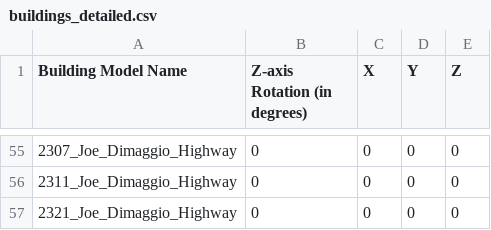
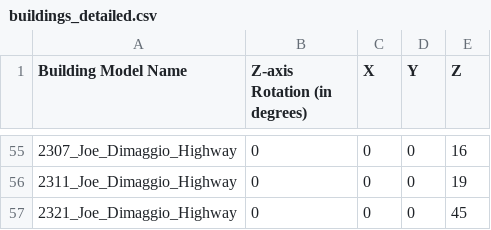
Before and after one commit to dedual/cu-marvin, a CSV file: buildings_detailed.csv, drawn as a sheet; only a part is shown, gaps mark what is left out; the diff covers the shown part only.

```diff
--- a/buildings_detailed.csv
+++ b/buildings_detailed.csv
@@ -55,3 +55,3 @@ Building Model Name, Z-axis Rotation (in degrees), X, Y, Z
-2307_Joe_Dimaggio_Highway, 0, 0, 0, 0
-2311_Joe_Dimaggio_Highway, 0, 0, 0, 0
-2321_Joe_Dimaggio_Highway, 0, 0, 0, 0
+2307_Joe_Dimaggio_Highway, 0, 0, 0, 16
+2311_Joe_Dimaggio_Highway, 0, 0, 0, 19
+2321_Joe_Dimaggio_Highway, 0, 0, 0, 45
```
Also changed, not shown: 1 added row, 1 removed row and 52 edited cells elsewhere in this file, 5 other files.
